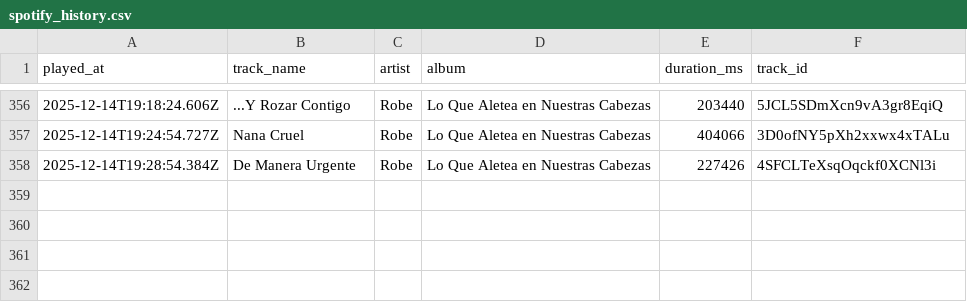
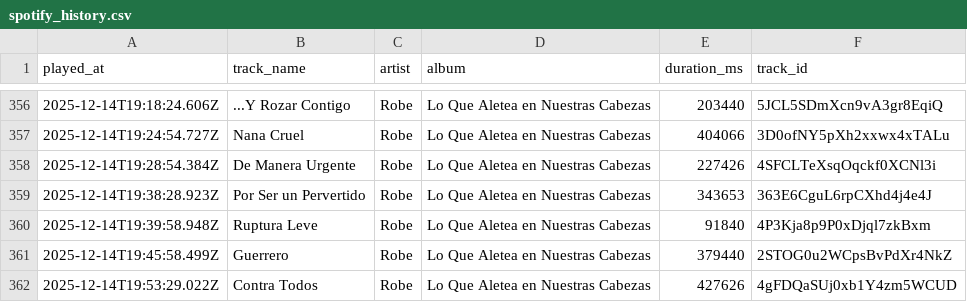
Before and after one commit to Edupastore/spothistory, a CSV file: spotify_history.csv, drawn as a sheet; only a part is shown, gaps mark what is left out.

```diff
--- a/spotify_history.csv
+++ b/spotify_history.csv
@@ -358 +358,5 @@ played_at,track_name,artist,album,duration_ms,track_id
 2025-12-14T19:28:54.384Z,De Manera Urgente,Robe,Lo Que Aletea en Nuestras Cabezas,227426,4SFCLTeXsqOqckf0XCNl3i
+2025-12-14T19:38:28.923Z,Por Ser un Pervertido,Robe,Lo Que Aletea en Nuestras Cabezas,343653,363E6CguL6rpCXhd4j4e4J
+2025-12-14T19:39:58.948Z,Ruptura Leve,Robe,Lo Que Aletea en Nuestras Cabezas,91840,4P3Kja8p9P0xDjql7zkBxm
+2025-12-14T19:45:58.499Z,Guerrero,Robe,Lo Que Aletea en Nuestras Cabezas,379440,2STOG0u2WCpsBvPdXr4NkZ
+2025-12-14T19:53:29.022Z,Contra Todos,Robe,Lo Que Aletea en Nuestras Cabezas,427626,4gFDQaSUj0xb1Y4zm5WCUD
```
